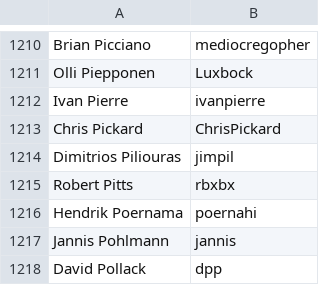
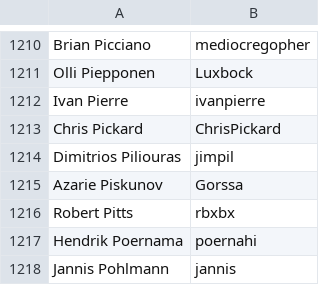
Before and after one commit to clojure/clojure-site, a CSV file: content/dev/contributors.csv, drawn as a sheet; only a part is shown, gaps mark what is left out; the shorter side is filled out with more unchanged rows; the diff names each change by its address in the sheet, - before the commit and + after, or states it on an @@ line.

Commit message:
add contributor

```diff
--- a/content/dev/contributors.csv
+++ b/content/dev/contributors.csv
+row 1215: Azarie Piskunov | Gorssa
```
